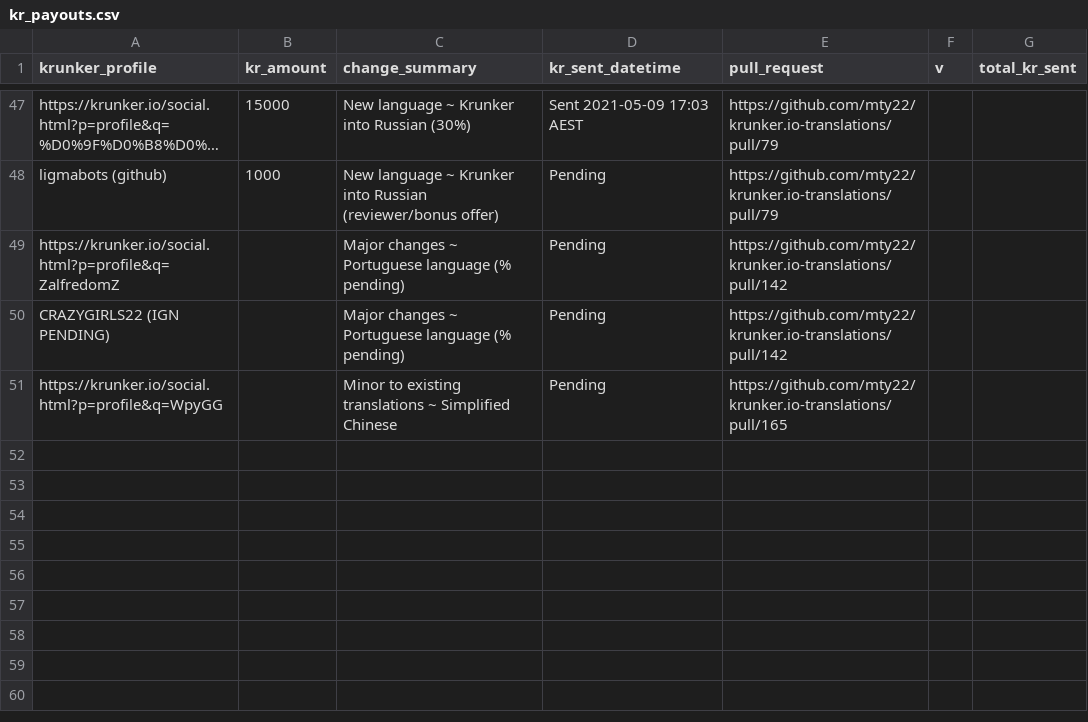
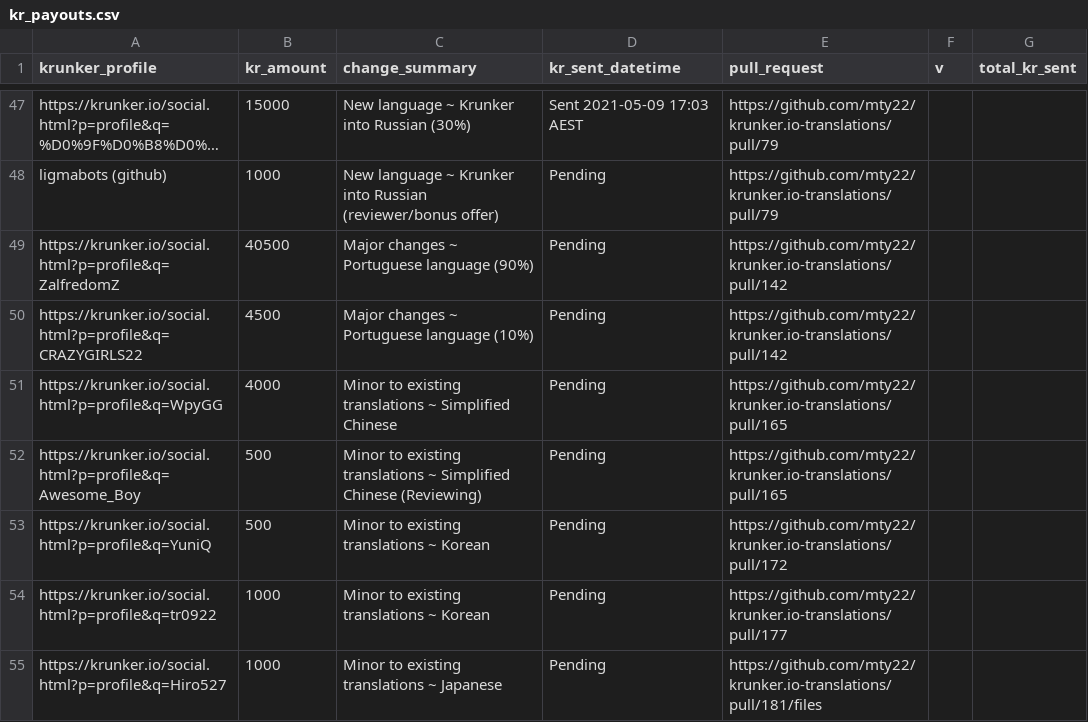
Before and after one commit to mty22/krunker.io-translations, a CSV file: kr_payouts.csv, drawn as a sheet; only a part is shown, gaps mark what is left out; long unchanged cells end in …; the diff names each change by its address in the sheet, - before the commit and + after, or states it on an @@ line.

Commit message:
Update kr_payouts.csv pre payout

```diff
--- a/kr_payouts.csv
+++ b/kr_payouts.csv
-B49 (kr_amount): (empty)
+B49 (kr_amount): 40500
-C49 (change_summary): Major changes ~ Portuguese language (% pending)
+C49 (change_summary): Major changes ~ Portuguese language (90%)
-A50 (krunker_profile): CRAZYGIRLS22 (IGN PENDING)
+A50 (krunker_profile): https://krunker.io/social.html?p=profile&q=CRAZYGIRLS22
-B50 (kr_amount): (empty)
+B50 (kr_amount): 4500
-C50 (change_summary): Major changes ~ Portuguese language (% pending)
+C50 (change_summary): Major changes ~ Portuguese language (10%)
-B51 (kr_amount): (empty)
+B51 (kr_amount): 4000
+row 52: https://krunker.io/social.html?p=profile&q=Awesome_Boy | 500 | Minor to existing translations ~ Simplified Chinese (Reviewing) | Pending | https://github.com/mty22/krunker.io-translations/pull/165
+row 53: https://krunker.io/social.html?p=profile&q=YuniQ | 500 | Minor to existing translations ~ Korean | Pending | https://github.com/mty22/krunker.io-translations/pull/172
+row 54: https://krunker.io/social.html?p=profile&q=tr0922 | 1000 | Minor to existing translations ~ Korean | Pending | https://github.com/mty22/krunker.io-translations/pull/177
+row 55: https://krunker.io/social.html?p=profile&q=Hiro527 | 1000 | Minor to existing translations ~ Japanese | Pending | https://github.com/mty22/krunker.io-translations/pull/181/files
```
